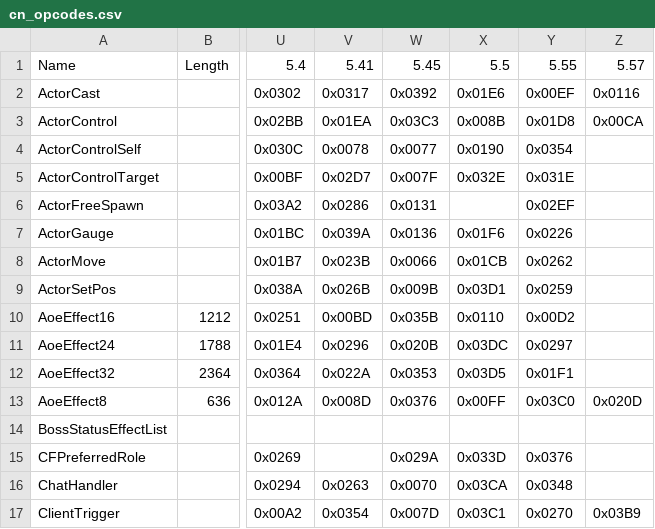
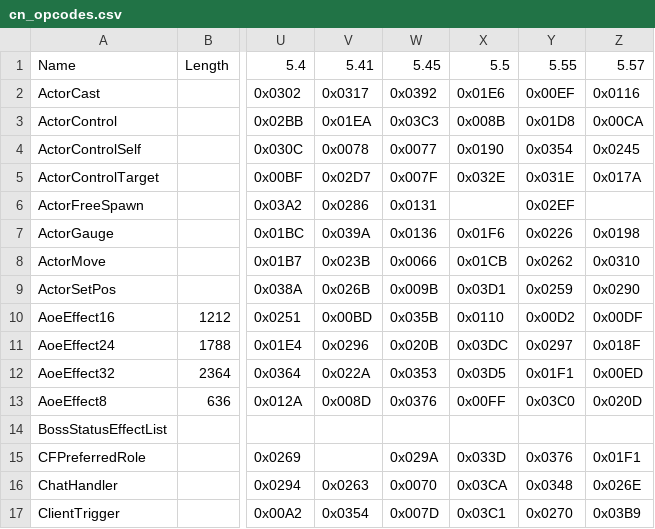
Before and after one commit to AutumnInSouth/FFxivPythonTrigger3, a CSV file: script/opcode/cn_opcodes.csv, drawn as a sheet; only a part is shown, gaps mark what is left out; the diff covers the shown part only; the diff names each change by its address in the sheet, - before the commit and + after, or states it on an @@ line.

```diff
--- a/script/opcode/cn_opcodes.csv
+++ b/script/opcode/cn_opcodes.csv
-Z4: (empty)
+Z4: 0x0245
-Z5: (empty)
+Z5: 0x017A
-Z7: (empty)
+Z7: 0x0198
-Z8: (empty)
+Z8: 0x0310
-Z9: (empty)
+Z9: 0x0290
-Z10: (empty)
+Z10: 0x00DF
-Z11: (empty)
+Z11: 0x018F
-Z12: (empty)
+Z12: 0x00ED
-Z15: (empty)
+Z15: 0x01F1
-Z16: (empty)
+Z16: 0x026E
```
Also changed, not shown: 56 edited cells elsewhere in this file, 4 other files.
